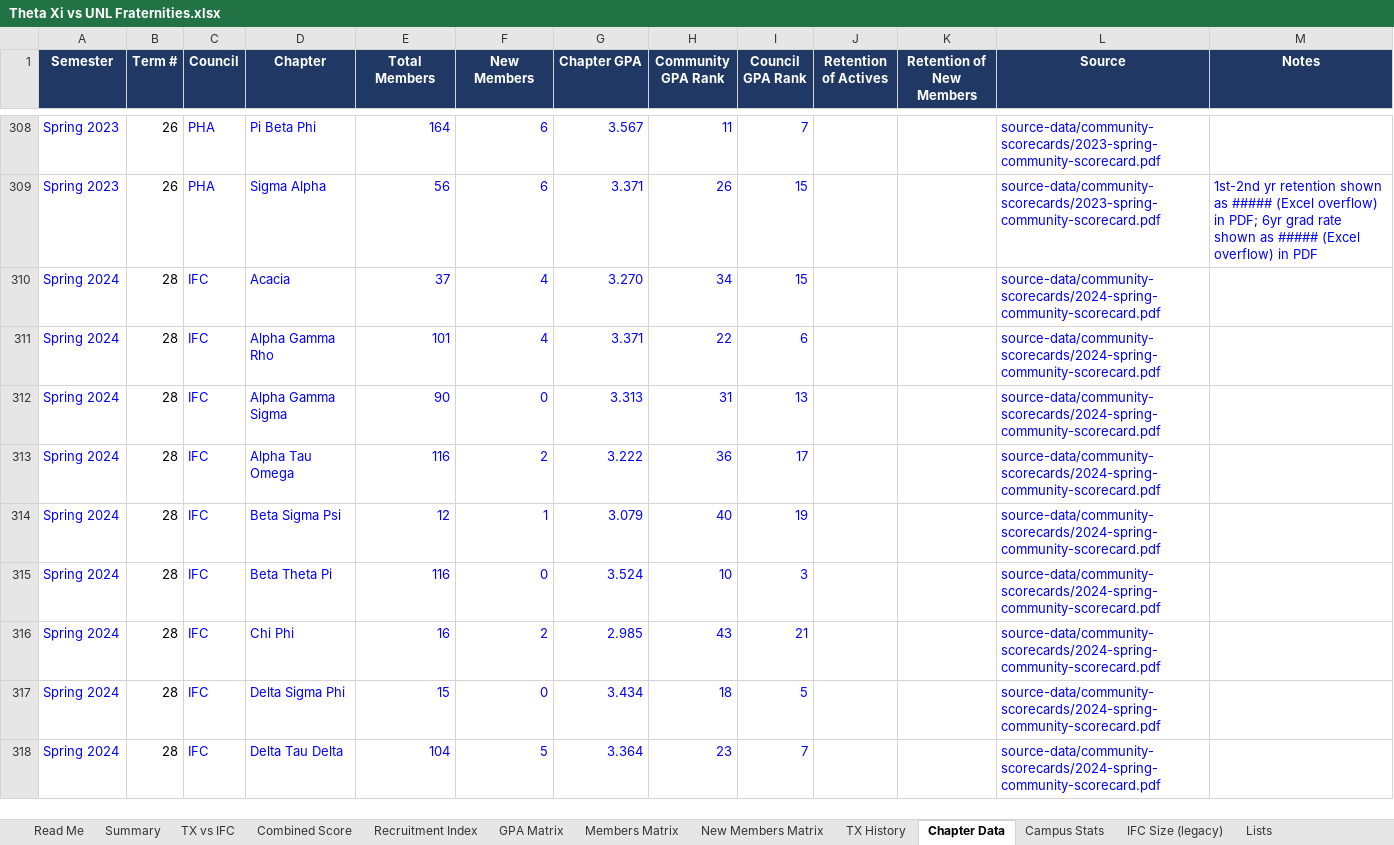
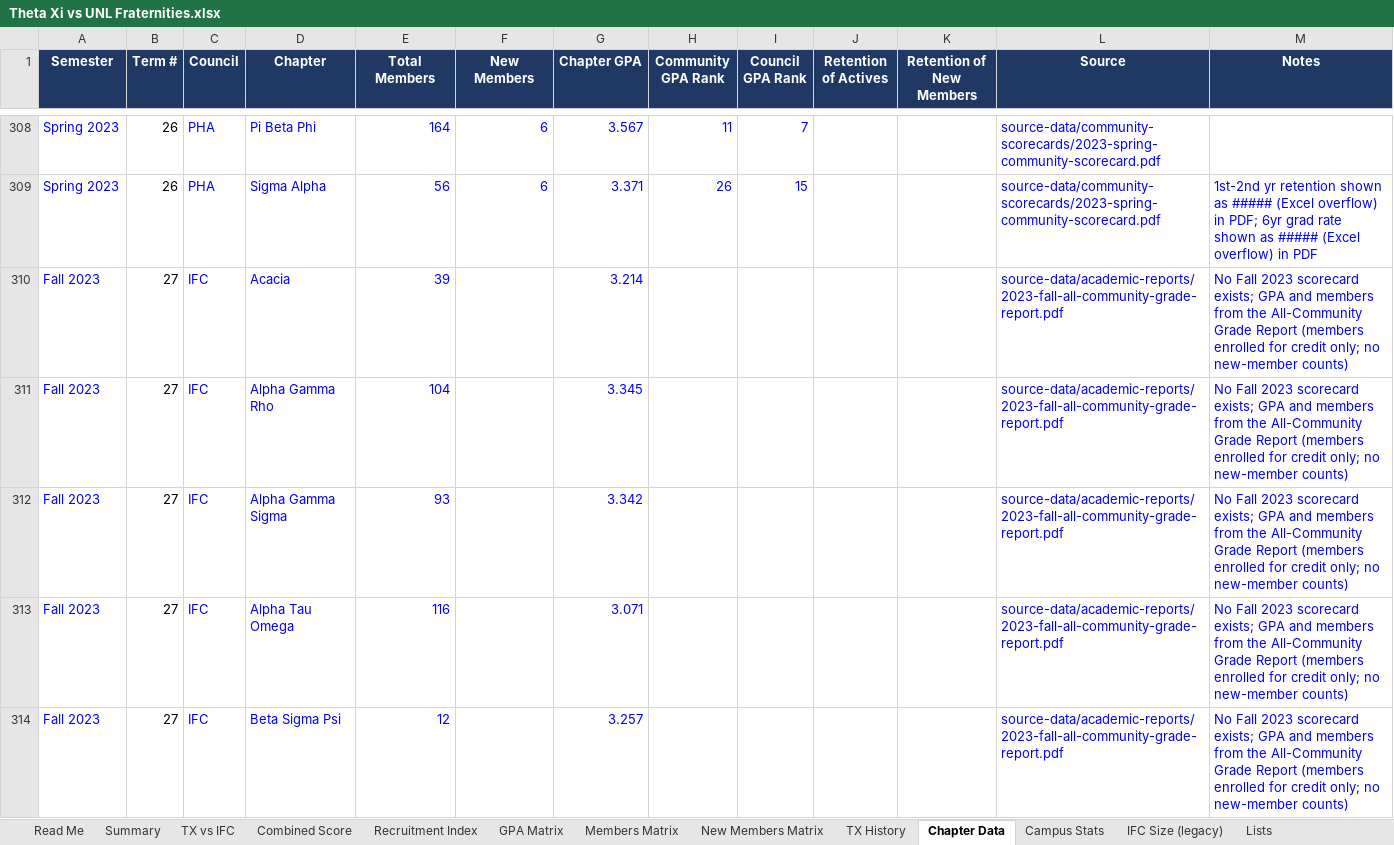
Before and after one commit to TrentonSedlacek/TAXI, an Excel workbook: analysis/Theta Xi vs UNL Fraternities.xlsx, sheet Chapter Data, drawn as a sheet; only a part is shown, gaps mark what is left out; the shorter side is filled out with more unchanged rows; values as stored, in another font and other column widths than the file's, no borders; charts and pictures not drawn; the diff covers the shown part only; the diff names each change by its address in the sheet, - before the commit and + after, or states it on an @@ line.

```diff
--- a/analysis/Theta Xi vs UNL Fraternities.xlsx (sheet Chapter Data)
+++ b/analysis/Theta Xi vs UNL Fraternities.xlsx (sheet Chapter Data)
+row 310: Fall 2023 | 27 | IFC | Acacia | 39 |  | 3.214 |  |  |  |  | source-data/academic-reports/2023-fall-all-community-grade-report.pdf | No Fall 2023 scorecard exists; GPA and members from the All-Community Grade Report (members enrolled for credit only; no new-member counts)
+row 311: Fall 2023 | 27 | IFC | Alpha Gamma Rho | 104 |  | 3.345 |  |  |  |  | source-data/academic-reports/2023-fall-all-community-grade-report.pdf | No Fall 2023 scorecard exists; GPA and members from the All-Community Grade Report (members enrolled for credit only; no new-member counts)
+row 312: Fall 2023 | 27 | IFC | Alpha Gamma Sigma | 93 |  | 3.342 |  |  |  |  | source-data/academic-reports/2023-fall-all-community-grade-report.pdf | No Fall 2023 scorecard exists; GPA and members from the All-Community Grade Report (members enrolled for credit only; no new-member counts)
+row 313: Fall 2023 | 27 | IFC | Alpha Tau Omega | 116 |  | 3.071 |  |  |  |  | source-data/academic-reports/2023-fall-all-community-grade-report.pdf | No Fall 2023 scorecard exists; GPA and members from the All-Community Grade Report (members enrolled for credit only; no new-member counts)
+row 314: Fall 2023 | 27 | IFC | Beta Sigma Psi | 12 |  | 3.257 |  |  |  |  | source-data/academic-reports/2023-fall-all-community-grade-report.pdf | No Fall 2023 scorecard exists; GPA and members from the All-Community Grade Report (members enrolled for credit only; no new-member counts)
```
Also changed, not shown: 46 added rows elsewhere in this sheet, sheet Campus Stats, sheet GPA Matrix, sheet Members Matrix, sheet TX History, sheet TX vs IFC, sheet Recruitment Index, 2 more sheets, charts or pictures, 7 other files.
